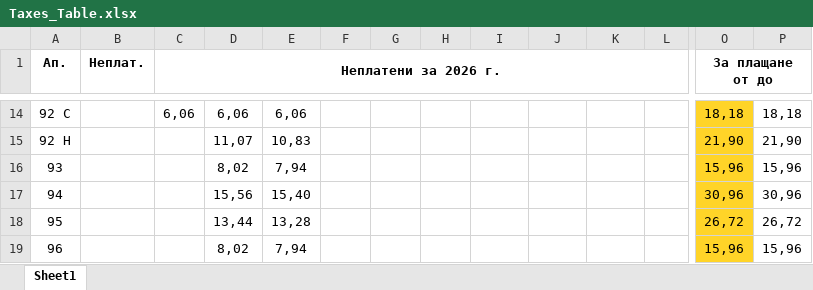
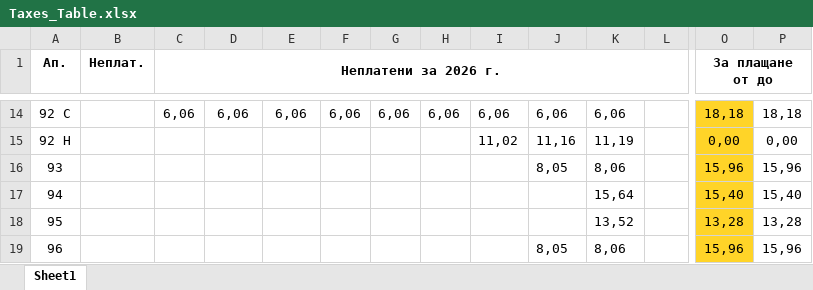
Before and after one commit to abochukov/reciept-generator, an Excel workbook: public/assets/Taxes_Table.xlsx, sheet Sheet1, drawn as a sheet; only a part is shown, gaps mark what is left out; values as stored, in another font and other column widths than the file's, no borders; the diff covers the shown part only; the diff names each change by its address in the sheet, - before the commit and + after, or states it on an @@ line.

```diff
--- a/public/assets/Taxes_Table.xlsx (sheet Sheet1)
+++ b/public/assets/Taxes_Table.xlsx (sheet Sheet1)
-F14: (empty)
+F14: 6,06
-G14: (empty)
+G14: 6,06
-H14: (empty)
+H14: 6,06
-I14: (empty)
+I14: 6,06
-J14: (empty)
+J14: 6,06
-K14: (empty)
+K14: 6,06
-D15: 11,07
+D15: (empty)
-E15: 10,83
+E15: (empty)
-I15: (empty)
+I15: 11,02
-J15: (empty)
+J15: 11,16
-K15: (empty)
+K15: 11,19
-O15 (За плащане от до): 21,90
+O15 (За плащане от до): 0,00
-P15: 21,90
+P15: 0,00
-D16: 8,02
+D16: (empty)
-E16: 7,94
+E16: (empty)
-J16: (empty)
+J16: 8,05
-K16: (empty)
+K16: 8,06
-D17: 15,56
+D17: (empty)
-E17: 15,40
+E17: (empty)
-K17: (empty)
+K17: 15,64
-O17 (За плащане от до): 30,96
+O17 (За плащане от до): 15,40
-P17: 30,96
+P17: 15,40
-D18: 13,44
+D18: (empty)
-E18: 13,28
+E18: (empty)
-K18: (empty)
+K18: 13,52
-O18 (За плащане от до): 26,72
+O18 (За плащане от до): 13,28
-P18: 26,72
+P18: 13,28
-D19: 8,02
+D19: (empty)
-E19: 7,94
+E19: (empty)
-J19: (empty)
+J19: 8,05
-K19: (empty)
+K19: 8,06
```
Also changed, not shown: 106 edited cells elsewhere in this sheet, public/assets/Reciept_Template.xlsx, 16 other files.
